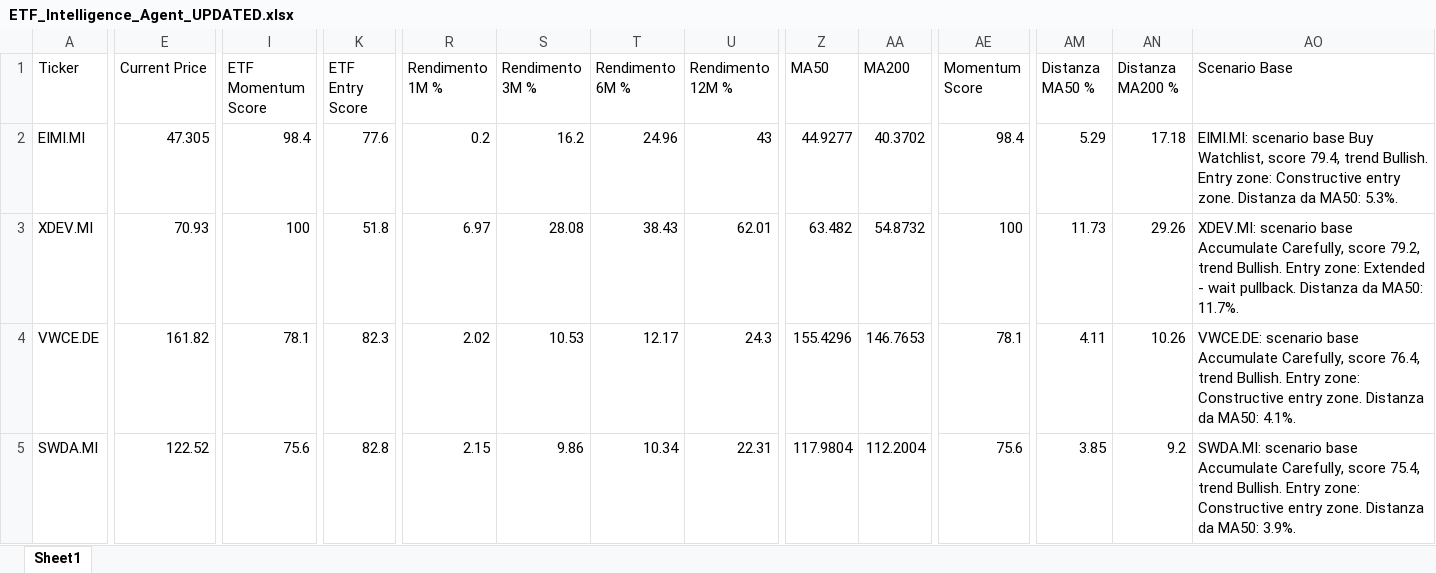
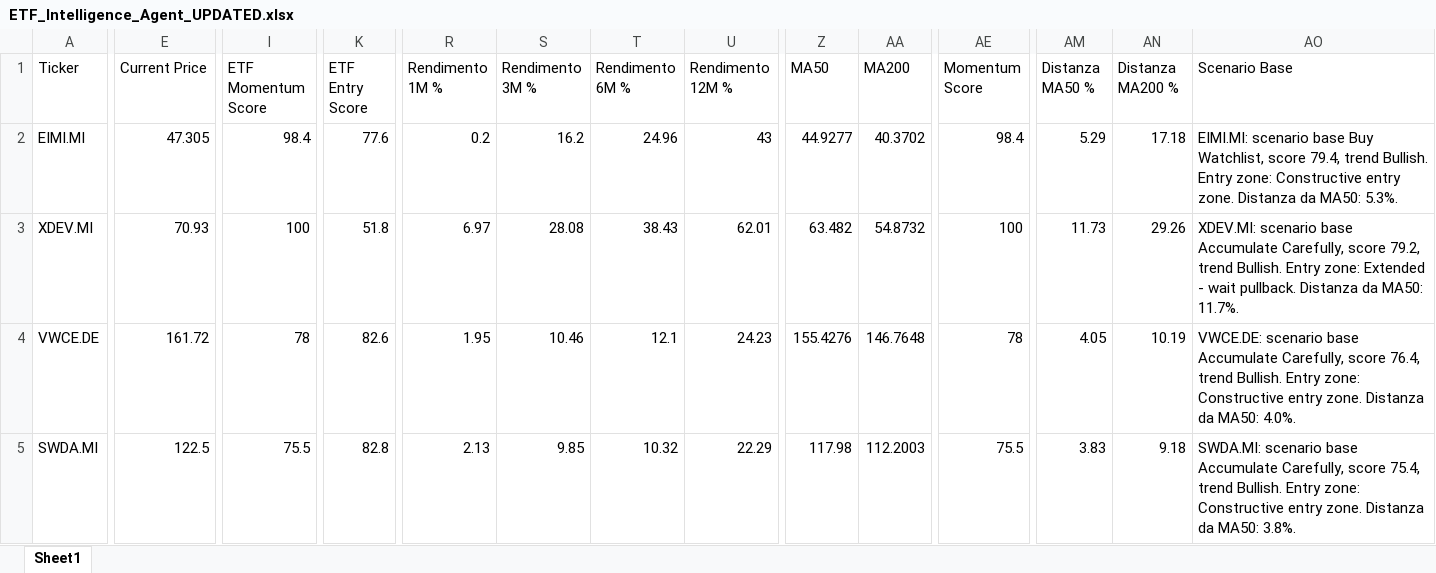
Before and after one commit to mirkomazzacuva/etf-intelligence-agent, an Excel workbook: ETF_Intelligence_Agent_UPDATED.xlsx, sheet Sheet1, drawn as a sheet; only a part is shown, gaps mark what is left out; values as stored, in another font and other column widths than the file's, no borders; the diff covers the shown part only; the diff names each change by its address in the sheet, - before the commit and + after, or states it on an @@ line.

```diff
--- a/ETF_Intelligence_Agent_UPDATED.xlsx (sheet Sheet1)
+++ b/ETF_Intelligence_Agent_UPDATED.xlsx (sheet Sheet1)
-E4 (Current Price): 161.82
+E4 (Current Price): 161.72
-I4 (ETF Momentum Score): 78.1
+I4 (ETF Momentum Score): 78
-K4 (ETF Entry Score): 82.3
+K4 (ETF Entry Score): 82.6
-R4 (Rendimento 1M %): 2.02
+R4 (Rendimento 1M %): 1.95
-S4 (Rendimento 3M %): 10.53
+S4 (Rendimento 3M %): 10.46
-T4 (Rendimento 6M %): 12.17
+T4 (Rendimento 6M %): 12.1
-U4 (Rendimento 12M %): 24.3
+U4 (Rendimento 12M %): 24.23
-Z4 (MA50): 155.4296
+Z4 (MA50): 155.4276
-AA4 (MA200): 146.7653
+AA4 (MA200): 146.7648
-AE4 (Momentum Score): 78.1
+AE4 (Momentum Score): 78
-AM4 (Distanza MA50 %): 4.11
+AM4 (Distanza MA50 %): 4.05
-AN4 (Distanza MA200 %): 10.26
+AN4 (Distanza MA200 %): 10.19
-AO4 (Scenario Base): …da MA50: 4.1%.
+AO4 (Scenario Base): …da MA50: 4.0%.
-E5 (Current Price): 122.52
+E5 (Current Price): 122.5
-I5 (ETF Momentum Score): 75.6
+I5 (ETF Momentum Score): 75.5
-R5 (Rendimento 1M %): 2.15
+R5 (Rendimento 1M %): 2.13
-S5 (Rendimento 3M %): 9.86
+S5 (Rendimento 3M %): 9.85
-T5 (Rendimento 6M %): 10.34
+T5 (Rendimento 6M %): 10.32
-U5 (Rendimento 12M %): 22.31
+U5 (Rendimento 12M %): 22.29
-Z5 (MA50): 117.9804
+Z5 (MA50): 117.98
-AA5 (MA200): 112.2004
+AA5 (MA200): 112.2003
-AE5 (Momentum Score): 75.6
+AE5 (Momentum Score): 75.5
-AM5 (Distanza MA50 %): 3.85
+AM5 (Distanza MA50 %): 3.83
-AN5 (Distanza MA200 %): 9.2
+AN5 (Distanza MA200 %): 9.18
-AO5 (Scenario Base): …da MA50: 3.9%.
+AO5 (Scenario Base): …da MA50: 3.8%.
```
Also changed, not shown: 62 edited cells elsewhere in this sheet, AlphaForge_Action_Plan.xlsx, AlphaForge_Insights.xlsx, 8 other files.
